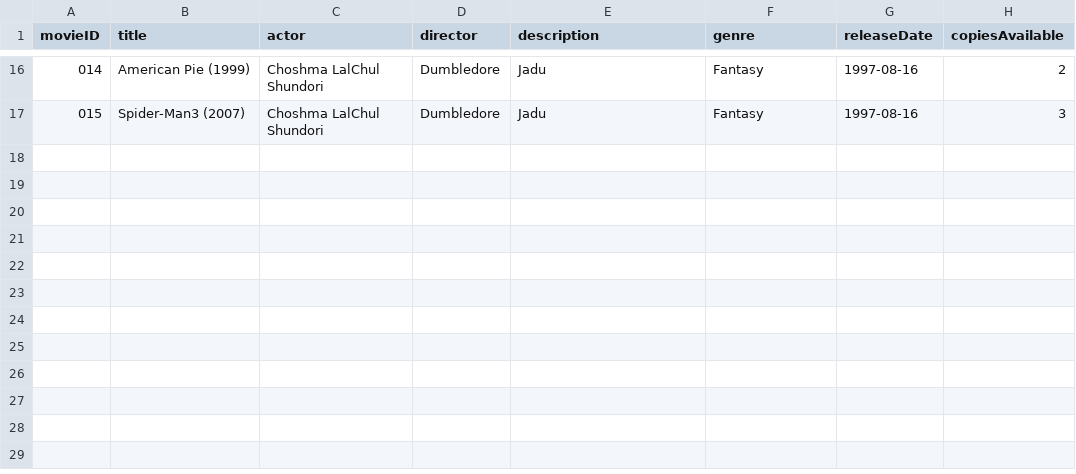
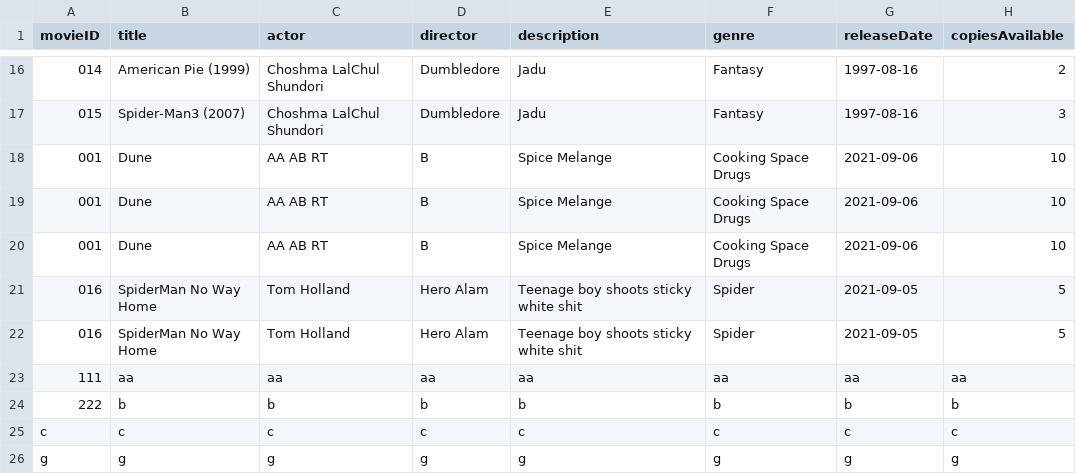
Before and after one commit to shifata/retailManagement, a CSV file: src/main/java/database/movies.csv, drawn as a sheet; only a part is shown, gaps mark what is left out; the diff names each change by its address in the sheet, - before the commit and + after, or states it on an @@ line.

```diff
--- a/src/main/java/database/movies.csv
+++ b/src/main/java/database/movies.csv
+row 18: 001 | Dune | AA AB RT | B | Spice Melange | Cooking Space Drugs | 2021-09-06 | 10
+row 19: 001 | Dune | AA AB RT | B | Spice Melange | Cooking Space Drugs | 2021-09-06 | 10
+row 20: 001 | Dune | AA AB RT | B | Spice Melange | Cooking Space Drugs | 2021-09-06 | 10
+row 21: 016 | SpiderMan No Way Home | Tom Holland | Hero Alam | Teenage boy shoots sticky white shit | Spider | 2021-09-05 | 5
+row 22: 016 | SpiderMan No Way Home | Tom Holland | Hero Alam | Teenage boy shoots sticky white shit | Spider | 2021-09-05 | 5
+row 23: 111 | aa | aa | aa | aa | aa | aa | aa
+row 24: 222 | b | b | b | b | b | b | b
+row 25: c | c | c | c | c | c | c | c
+row 26: g | g | g | g | g | g | g | g
```
Also changed, not shown: 3 other files.
